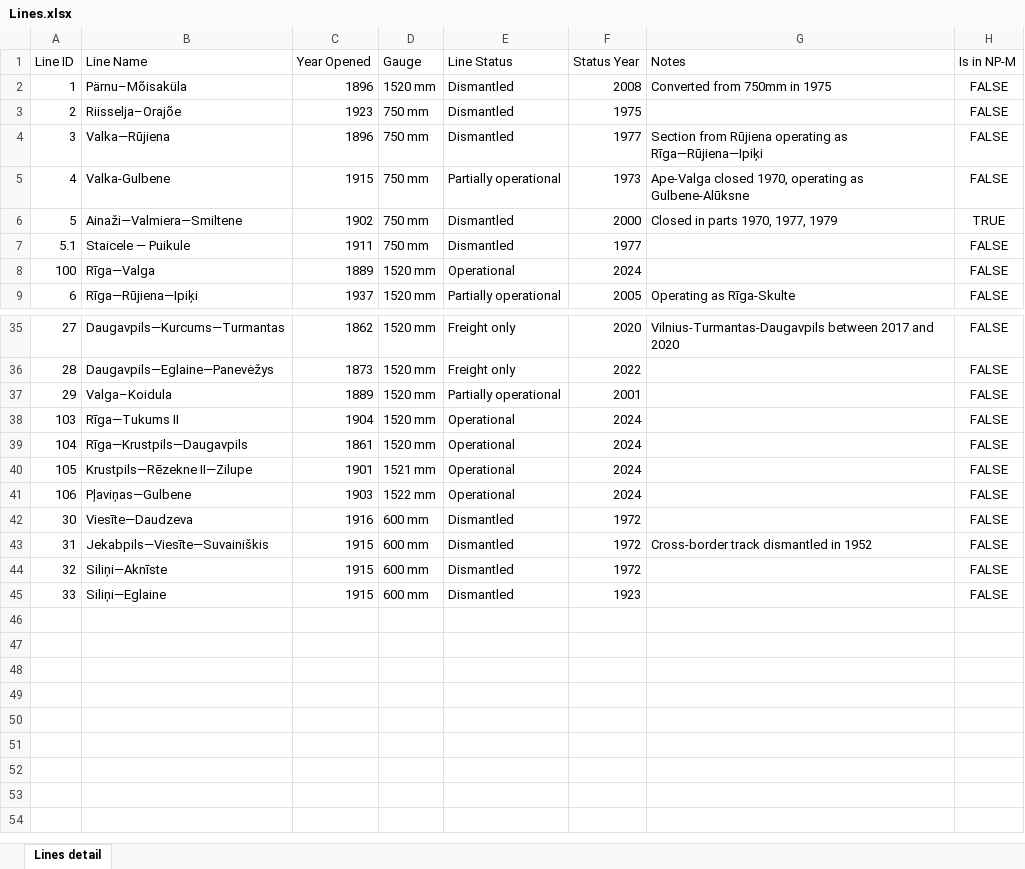
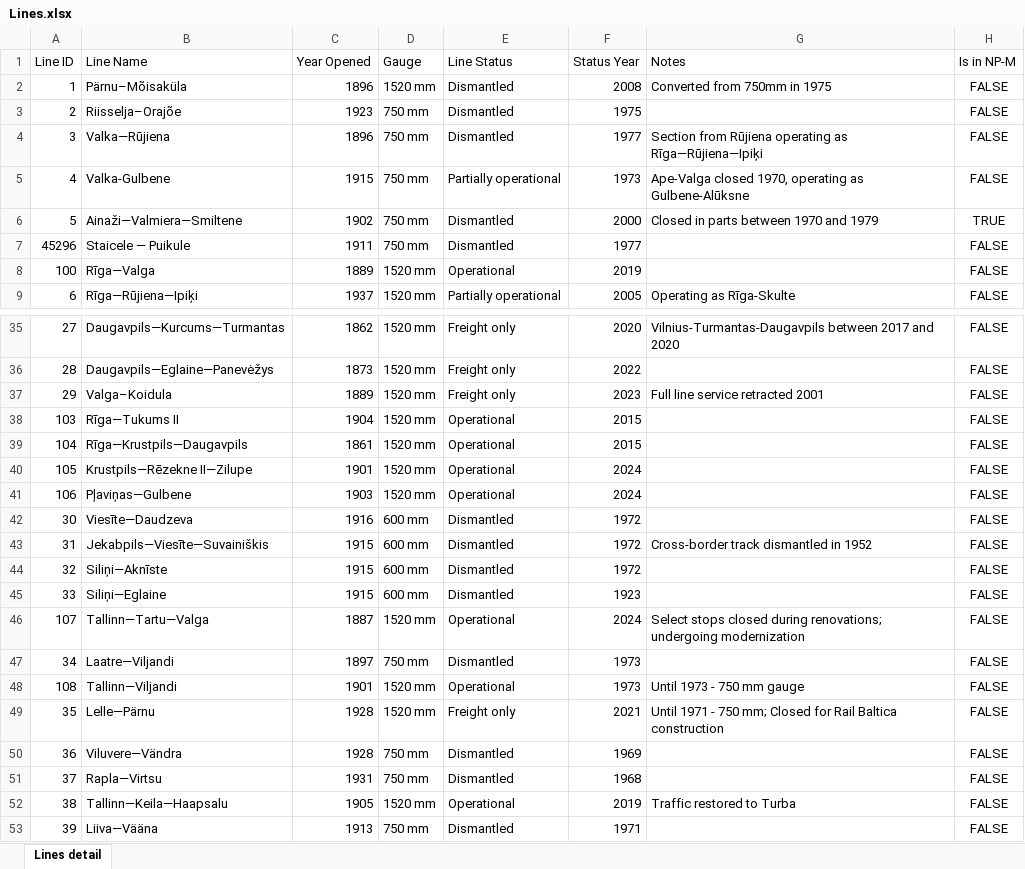
Before and after one commit to VEB152/Baltic-rails, an Excel workbook: public/data/Lines.xlsx, sheet Lines detail, drawn as a sheet; only a part is shown, gaps mark what is left out; values as stored, in another font and other column widths than the file's, no borders; charts and pictures not drawn; the diff covers the shown part only; the diff names each change by its address in the sheet, - before the commit and + after, or states it on an @@ line.

```diff
--- a/public/data/Lines.xlsx (sheet Lines detail)
+++ b/public/data/Lines.xlsx (sheet Lines detail)
-G6 (Notes): Closed in parts 1970, 1977, 1979
+G6 (Notes): Closed in parts between 1970 and 1979
-A7 (Line ID): 5.1
+A7 (Line ID): 45296
-F8 (Status Year): 2024
+F8 (Status Year): 2019
-E37 (Line Status): Partially operational
+E37 (Line Status): Freight only
-F37 (Status Year): 2001
+F37 (Status Year): 2023
-G37 (Notes): (empty)
+G37 (Notes): Full line service retracted 2001
-F38:F39 (Status Year): 2024
+F38:F39 (Status Year): 2015
-D40 (Gauge): 1521 mm
+D40 (Gauge): 1520 mm
-D41 (Gauge): 1522 mm
+D41 (Gauge): 1520 mm
+row 46: 107 | Tallinn—Tartu—Valga | 1887 | 1520 mm | Operational | 2024 | Select stops closed during renovations; undergoing modernization | FALSE
+row 47: 34 | Laatre—Viljandi | 1897 | 750 mm | Dismantled | 1973 |  | FALSE
+row 48: 108 | Tallinn—Viljandi | 1901 | 1520 mm | Operational | 1973 | Until 1973 - 750 mm gauge | FALSE
+row 49: 35 | Lelle—Pärnu | 1928 | 1520 mm | Freight only | 2021 | Until 1971 - 750 mm; Closed for Rail Baltica construction | FALSE
+row 50: 36 | Viluvere—Vändra | 1928 | 750 mm | Dismantled | 1969 |  | FALSE
+row 51: 37 | Rapla—Virtsu | 1931 | 750 mm | Dismantled | 1968 |  | FALSE
+row 52: 38 | Tallinn—Keila—Haapsalu | 1905 | 1520 mm | Operational | 2019 | Traffic restored to Turba | FALSE
+row 53: 39 | Liiva—Vääna | 1913 | 750 mm | Dismantled | 1971 |  | FALSE
```
Also changed, not shown: 5 edited cells elsewhere in this sheet, charts or pictures, public/data/Routes.xlsx, public/data/Stations.xlsx, 5 other files.
